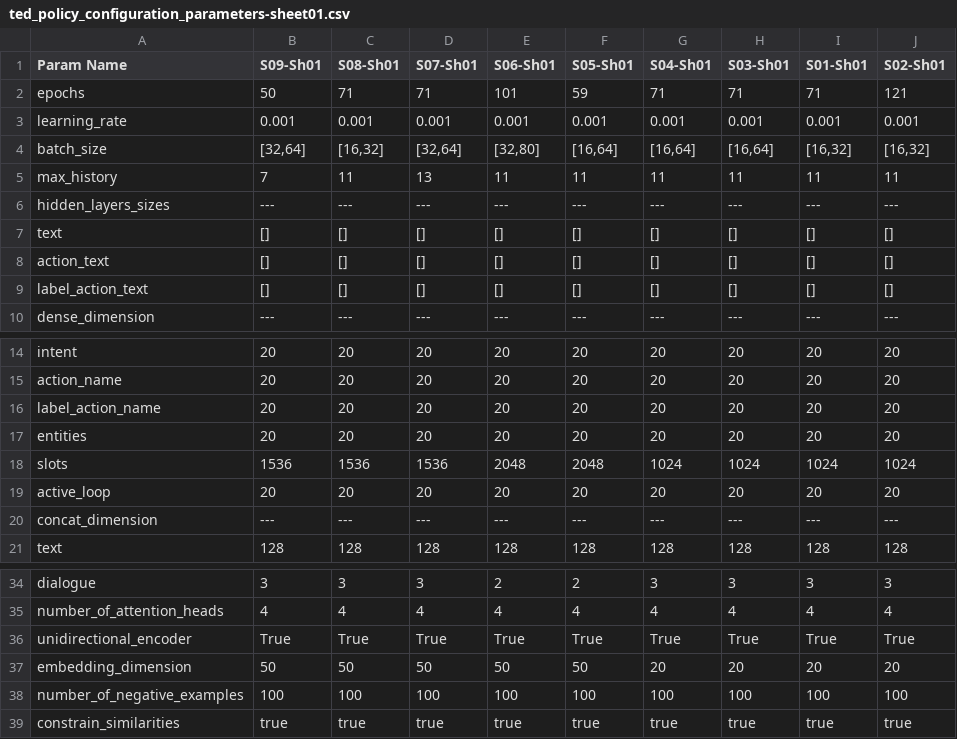
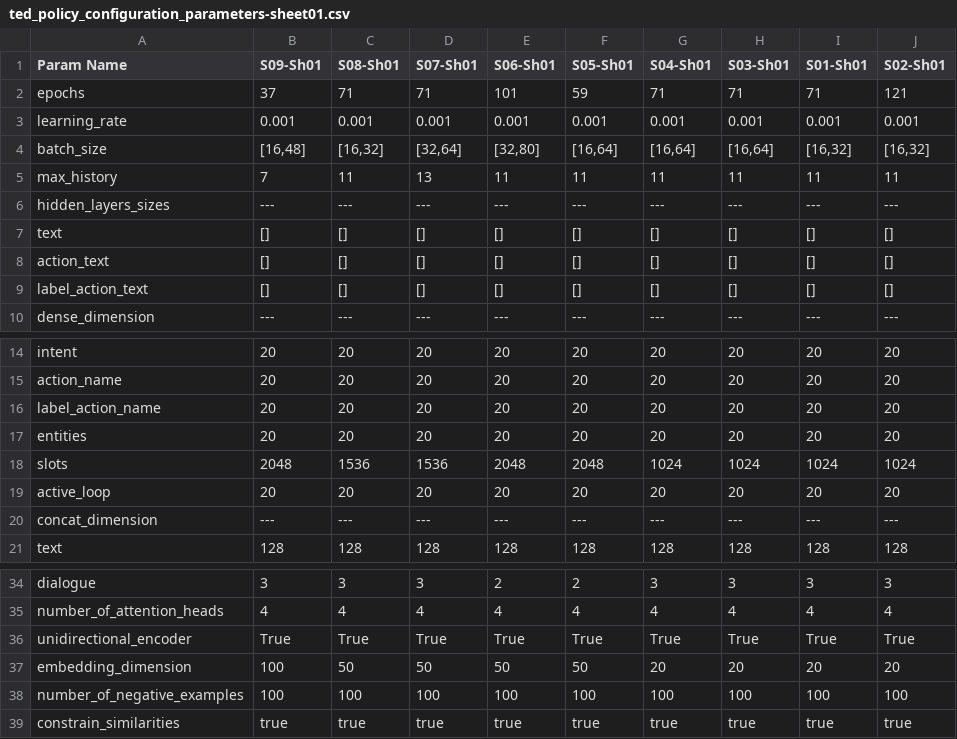
Before and after one commit to sysang/the-english-parrot, a CSV file: TrainingLab/ted_policy_configuration_parameters-sheet01.csv, drawn as a sheet; only a part is shown, gaps mark what is left out.

```diff
--- a/TrainingLab/ted_policy_configuration_parameters-sheet01.csv
+++ b/TrainingLab/ted_policy_configuration_parameters-sheet01.csv
@@ -1,5 +1,5 @@
 Param Name                    ,    S09-Sh01,    S08-Sh01,    S07-Sh01,    S06-Sh01,    S05-Sh01,    S04-Sh01,    S03-Sh01,    S01-Sh01,    S02-Sh01
-epochs                        ,          50,          71,          71,         101,          59,          71,          71,          71,         121
+epochs                        ,          37,          71,          71,         101,          59,          71,          71,          71,         121
 learning_rate                 ,       0.001,       0.001,       0.001,       0.001,       0.001,       0.001,       0.001,       0.001,       0.001
-batch_size                    ,   "[32,64]",   "[16,32]",   "[32,64]",   "[32,80]",   "[16,64]",   "[16,64]",   "[16,64]",   "[16,32]",   "[16,32]"
+batch_size                    ,   "[16,48]",   "[16,32]",   "[32,64]",   "[32,80]",   "[16,64]",   "[16,64]",   "[16,64]",   "[16,32]",   "[16,32]"
 max_history                   ,           7,          11,          13,          11,          11,          11,          11,          11,          11
@@ -17,3 +17,3 @@ label_action_name             ,          20,          20,          20,
 entities                      ,          20,          20,          20,          20,          20,          20,          20,          20,          20
-slots                         ,        1536,        1536,        1536,        2048,        2048,        1024,        1024,        1024,        1024
+slots                         ,        2048,        1536,        1536,        2048,        2048,        1024,        1024,        1024,        1024
 active_loop                   ,          20,          20,          20,          20,          20,          20,          20,          20,          20
@@ -36,3 +36,3 @@ number_of_attention_heads     ,           4,           4,           4,
 unidirectional_encoder        ,        True,        True,        True,        True,        True,        True,        True,        True,        True
-embedding_dimension           ,          50,          50,          50,          50,          50,          20,          20,          20,          20
+embedding_dimension           ,         100,          50,          50,          50,          50,          20,          20,          20,          20
 number_of_negative_examples   ,         100,         100,         100,         100,         100,         100,         100,         100,         100
```
Also changed, not shown: TrainingLab/ted_policy_performance_happy_path.csv, 5 other files.
